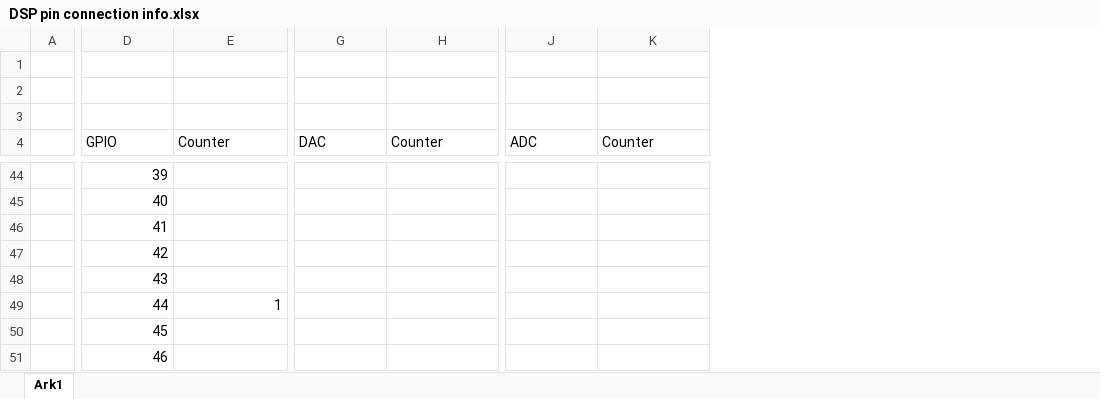
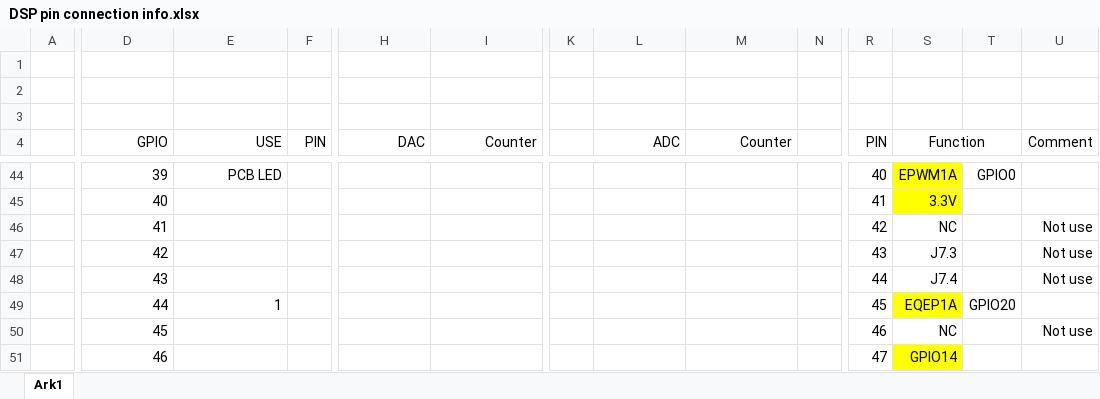
Before and after one commit to NicolaiFransen/SemesterProjectPED2, an Excel workbook: Interface board/DSP pin connection info.xlsx, sheet Ark1, drawn as a sheet; only a part is shown, gaps mark what is left out; values as stored, in another font and other column widths than the file's, no borders; addresses are those after the commit; the diff covers the shown part only; the diff names each change by its address in the sheet, - before the commit and + after, or states it on an @@ line.

```diff
--- a/Interface board/DSP pin connection info.xlsx (sheet Ark1)
+++ b/Interface board/DSP pin connection info.xlsx (sheet Ark1)
+column F (PIN), empty
+column K, empty
+column N, empty
+column R (PIN), rows 44-51: 40 | 41 | 42 | 43 | 44 | 45 | 46 | 47
+column S (Function), rows 44-51: EPWM1A | 3.3V | NC | J7.3 | J7.4 | EQEP1A | NC | GPIO14
+column T, rows 44-49: GPIO0 |  |  |  |  | GPIO20
+column U (Comment), rows 46-50: Not use | Not use | Not use |  | Not use
-D4:E4 alignment: left
+D4:E4 alignment: right
-E4: Counter
+E4: USE
-H4:I4 alignment: left
+H4:I4 alignment: right
-L4:M4 alignment: left
+L4:M4 alignment: right
-E44 (USE): (empty)
+E44 (USE): PCB LED
```
Also changed, not shown: 24 added rows, 2 removed rows, 3 added columns, 21 edited cells, cell formats and merged cells elsewhere in this sheet, formulas that keep their value, 21 other files.
